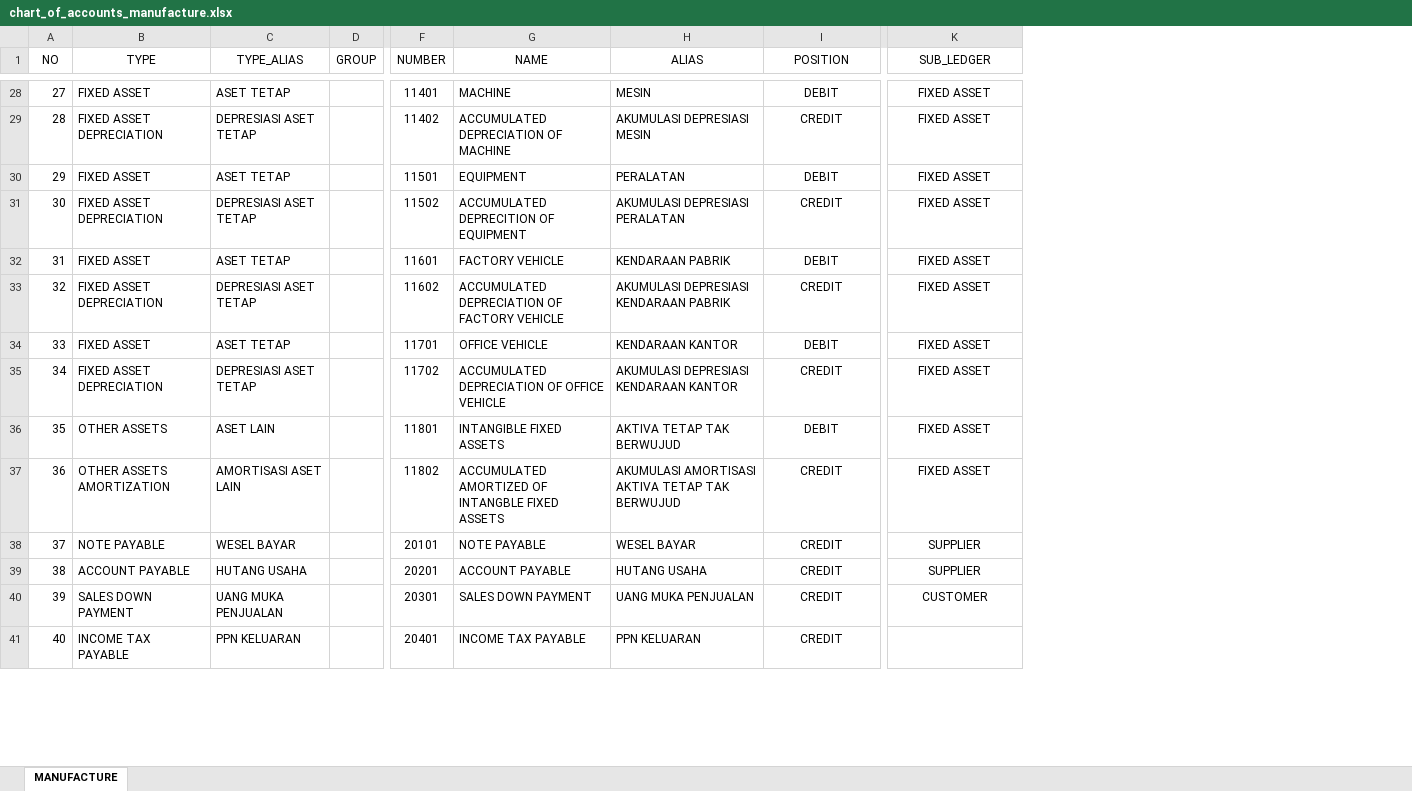
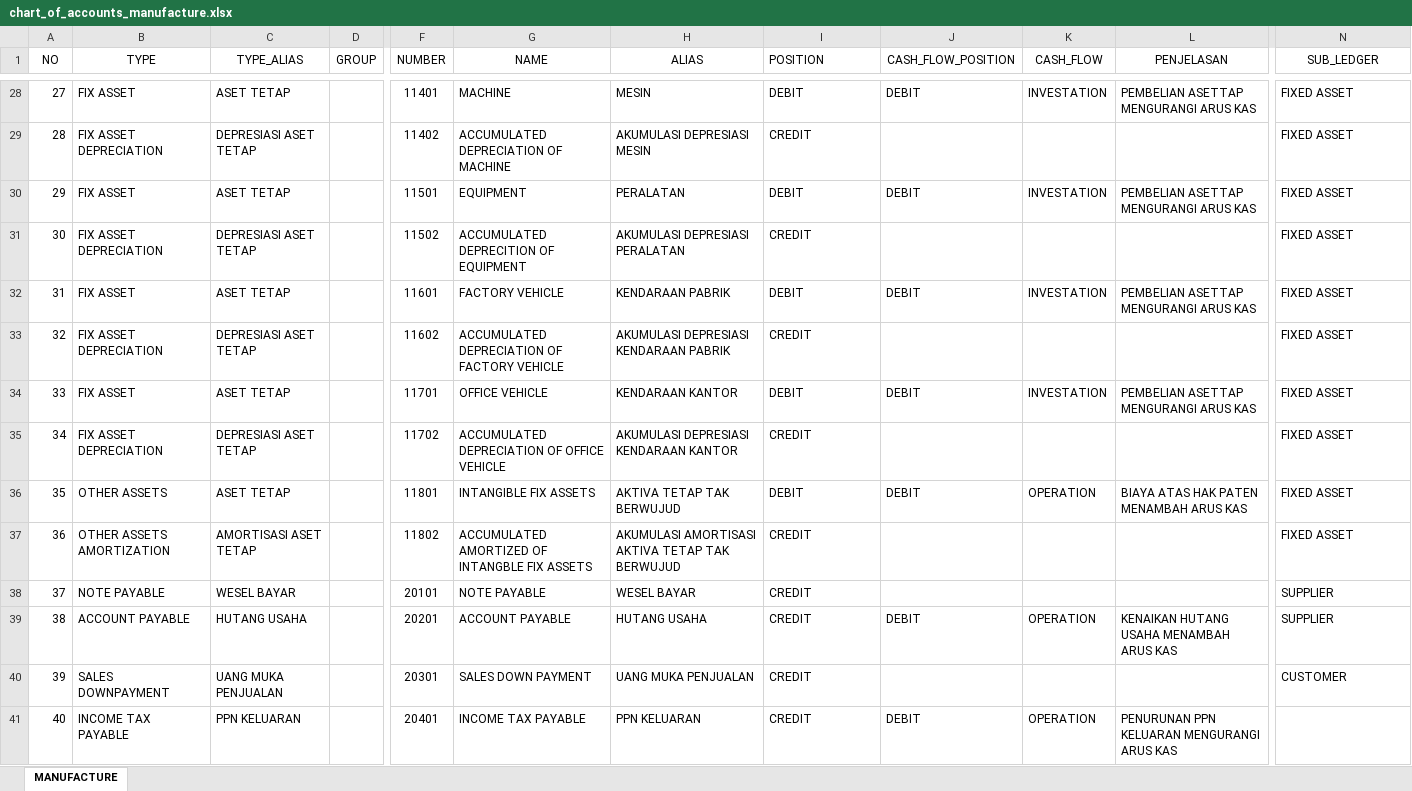
Before and after one commit to point-red/point, an Excel workbook: storage/template/chart_of_accounts_manufacture.xlsx, sheet MANUFACTURE, drawn as a sheet; only a part is shown, gaps mark what is left out; values as stored, in another font and other column widths than the file's, no borders; addresses are those after the commit; the diff covers the shown part only; the diff names each change by its address in the sheet, - before the commit and + after, or states it on an @@ line.

```diff
--- a/storage/template/chart_of_accounts_manufacture.xlsx (sheet MANUFACTURE)
+++ b/storage/template/chart_of_accounts_manufacture.xlsx (sheet MANUFACTURE)
+column J (CASH_FLOW_POSITION), rows 28-41: DEBIT |  | DEBIT |  | DEBIT |  | DEBIT |  | DEBIT |  |  | DEBIT |  | DEBIT
+column K (CASH_FLOW), rows 28-41: INVESTATION |  | INVESTATION |  | INVESTATION |  | INVESTATION |  | OPERATION |  |  | OPERATION |  | OPERATION
+column L (PENJELASAN), rows 28-41: PEMBELIAN ASETTAP MENGURANGI ARUS KAS |  | PEMBELIAN ASETTAP MENGURANGI ARUS KAS |  | PEMBELIAN ASETTAP MENGURANGI ARUS KAS |  | PEMBELIAN ASETTAP MENGURANGI ARUS KAS |  | BIAYA ATAS HAK PATEN MENAMBAH ARUS KAS |  |  | KENAIKAN HUTANG USAHA MENAMBAH ARUS KAS |  | PENURUNAN PPN KELUARAN MENGURANGI ARUS KAS
-I1:I41 alignment: center
+I1:I41 alignment: left
-B28 (TYPE): FIXED ASSET
+B28 (TYPE): FIX ASSET
-N28:N40 alignment: center
+N28:N40 alignment: left
-B29 (TYPE): FIXED ASSET DEPRECIATION
+B29 (TYPE): FIX ASSET DEPRECIATION
-B30 (TYPE): FIXED ASSET
+B30 (TYPE): FIX ASSET
-B31 (TYPE): FIXED ASSET DEPRECIATION
+B31 (TYPE): FIX ASSET DEPRECIATION
-B32 (TYPE): FIXED ASSET
+B32 (TYPE): FIX ASSET
-B33 (TYPE): FIXED ASSET DEPRECIATION
+B33 (TYPE): FIX ASSET DEPRECIATION
-B34 (TYPE): FIXED ASSET
+B34 (TYPE): FIX ASSET
-B35 (TYPE): FIXED ASSET DEPRECIATION
+B35 (TYPE): FIX ASSET DEPRECIATION
-C36 (TYPE_ALIAS): ASET LAIN
+C36 (TYPE_ALIAS): ASET TETAP
-G36 (NAME): INTANGIBLE FIXED ASSETS
+G36 (NAME): INTANGIBLE FIX ASSETS
-C37 (TYPE_ALIAS): AMORTISASI ASET LAIN
+C37 (TYPE_ALIAS): AMORTISASI ASET TETAP
-G37 (NAME): …OF INTANGBLE FIXED ASSETS
+G37 (NAME): …OF INTANGBLE FIX ASSETS
-B40 (TYPE): SALES DOWN PAYMENT
+B40 (TYPE): SALES DOWNPAYMENT
```
Also changed, not shown: 40 edited cells and cell formats elsewhere in this sheet, 3 other files.
